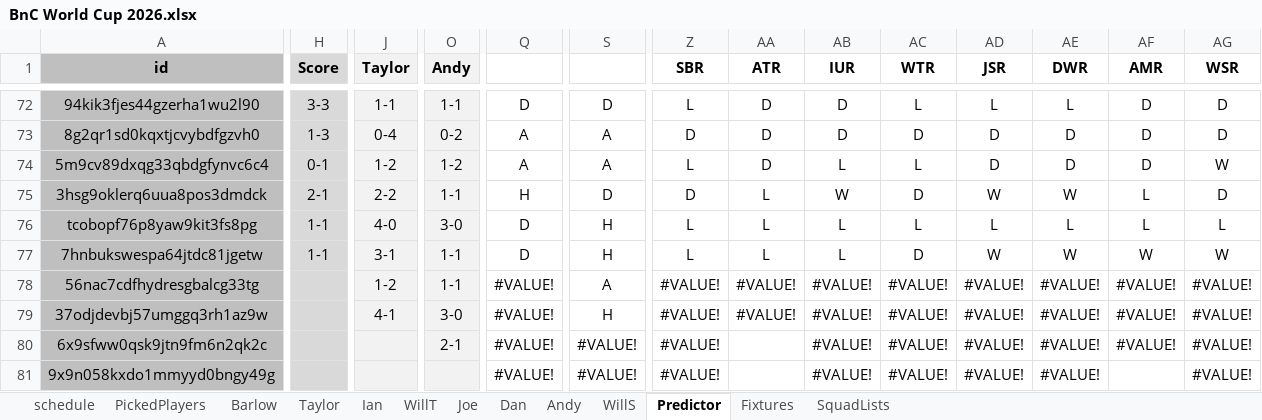
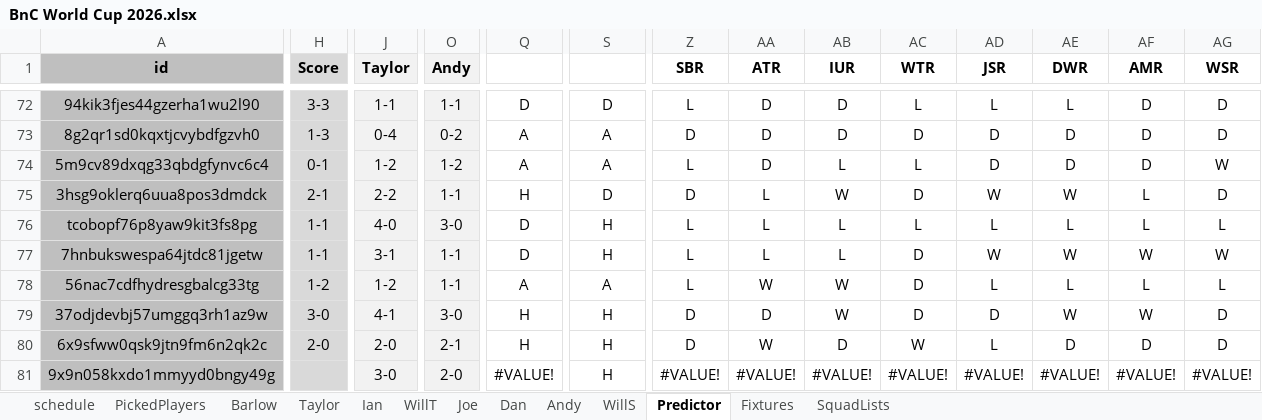
Before and after one commit to WTAnalysis/bnc, an Excel workbook: bnc-streamlit-app/data/BnC World Cup 2026.xlsx, sheet Predictor, drawn as a sheet; only a part is shown, gaps mark what is left out; values as stored, in another font and other column widths than the file's, no borders; conditional formats not drawn; the diff covers the shown part only; the diff names each change by its address in the sheet, - before the commit and + after, or states it on an @@ line.

```diff
--- a/bnc-streamlit-app/data/BnC World Cup 2026.xlsx (sheet Predictor)
+++ b/bnc-streamlit-app/data/BnC World Cup 2026.xlsx (sheet Predictor)
-H78 (Score): (empty)
+H78 (Score): 1-2
-Q78: #VALUE!
+Q78: A
-Z78 (SBR): #VALUE!
+Z78 (SBR): L
-AA78 (ATR): #VALUE!
+AA78 (ATR): W
-AB78:AB79 (IUR): #VALUE!
+AB78:AB79 (IUR): W
-AC78:AC79 (WTR): #VALUE!
+AC78:AC79 (WTR): D
-AD78 (JSR): #VALUE!
+AD78 (JSR): L
-AE78 (DWR): #VALUE!
+AE78 (DWR): L
-AF78 (AMR): #VALUE!
+AF78 (AMR): L
-AG78 (WSR): #VALUE!
+AG78 (WSR): L
-H79 (Score): (empty)
+H79 (Score): 3-0
-Q79:Q80: #VALUE!
+Q79:Q80: H
-Z79:Z80 (SBR): #VALUE!
+Z79:Z80 (SBR): D
-AA79 (ATR): #VALUE!
+AA79 (ATR): D
-AD79 (JSR): #VALUE!
+AD79 (JSR): D
-AE79 (DWR): #VALUE!
+AE79 (DWR): W
-AF79 (AMR): #VALUE!
+AF79 (AMR): W
-AG79:AG80 (WSR): #VALUE!
+AG79:AG80 (WSR): D
-H80 (Score): (empty)
+H80 (Score): 2-0
-J80 (Taylor): (empty)
+J80 (Taylor): 2-0
-S80:S81: #VALUE!
+S80:S81: H
-AA80 (ATR): (empty)
+AA80 (ATR): W
-AB80 (IUR): #VALUE!
+AB80 (IUR): D
-AC80 (WTR): #VALUE!
+AC80 (WTR): W
-AD80 (JSR): #VALUE!
+AD80 (JSR): L
-AE80 (DWR): #VALUE!
+AE80 (DWR): D
-AF80 (AMR): #VALUE!
+AF80 (AMR): D
-J81 (Taylor): (empty)
+J81 (Taylor): 3-0
-O81 (Andy): (empty)
+O81 (Andy): 2-0
-AA81 (ATR): (empty)
+AA81 (ATR): #VALUE!
-AF81 (AMR): (empty)
+AF81 (AMR): #VALUE!
```
Also changed, not shown: 86 edited cells elsewhere in this sheet, sheet Fixtures, sheet Ian, sheet Barlow, sheet WillT, sheet Taylor, sheet WillS, 3 more sheets.
